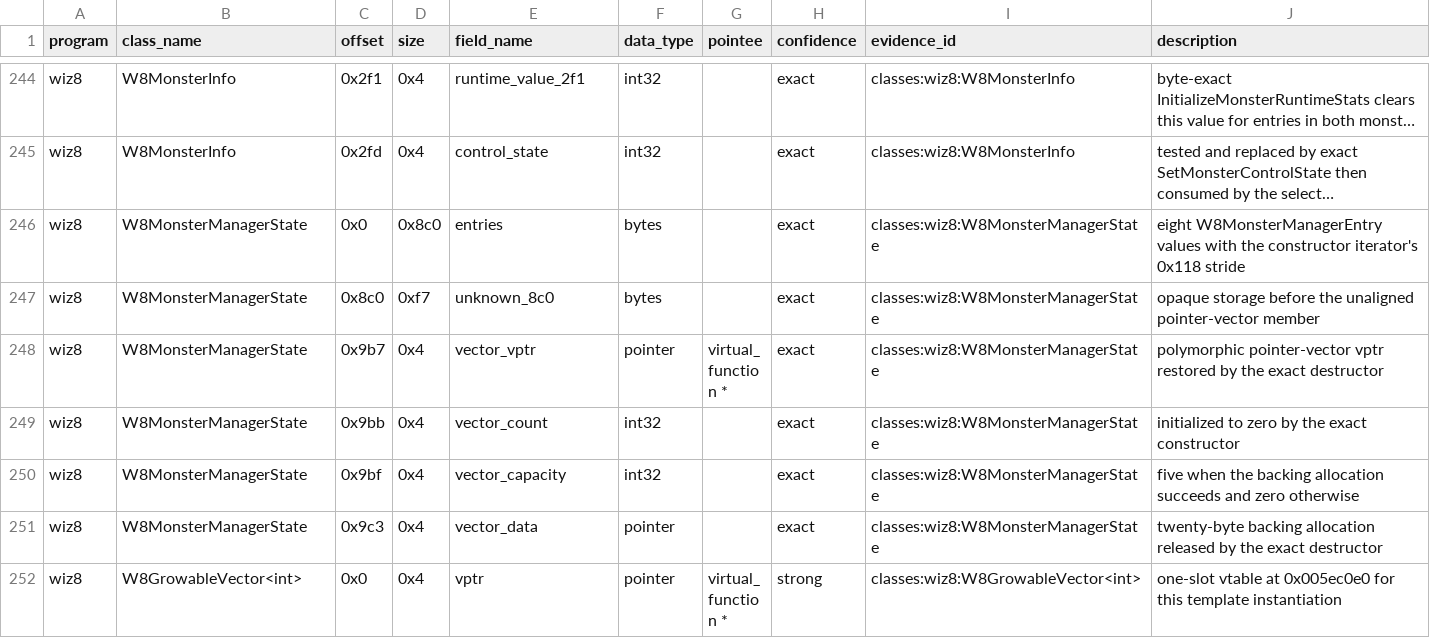
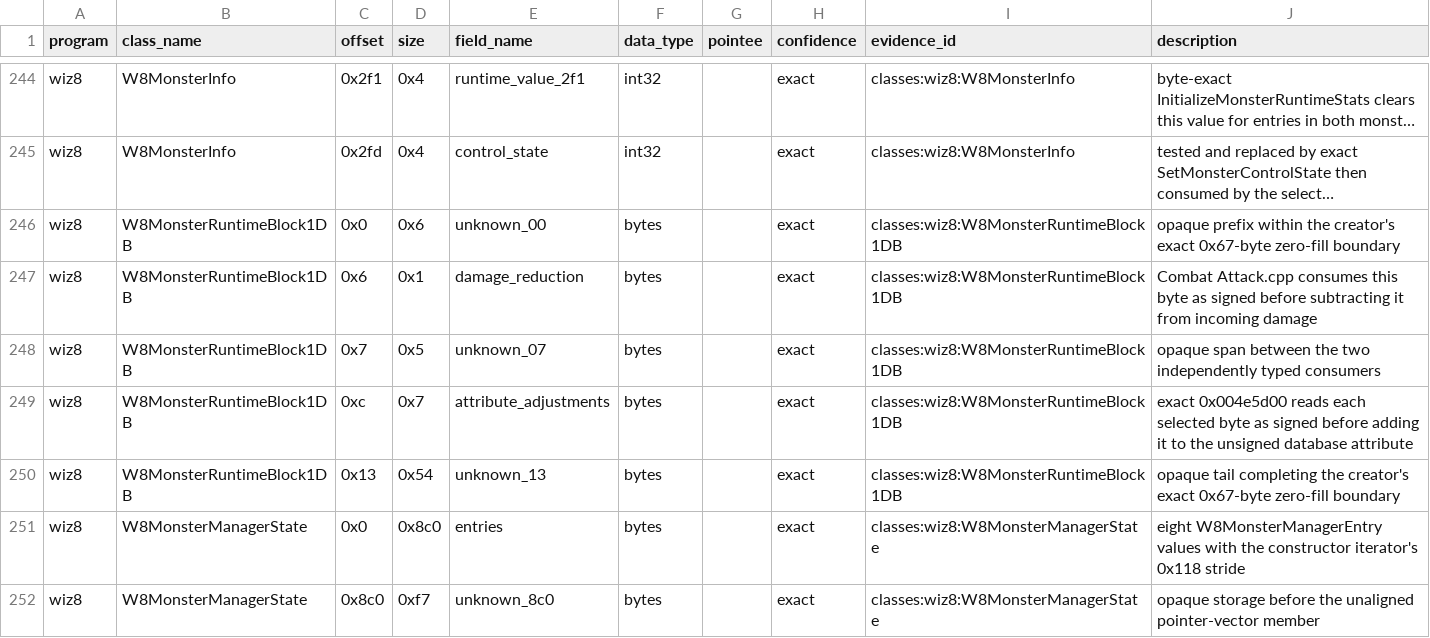
Before and after one commit to agluszak/wizardry-8-decomp, a CSV file: evidence/reviewed/wiz8/fields.csv, drawn as a sheet; only a part is shown, gaps mark what is left out; the shorter side is filled out with more unchanged rows; long unchanged cells end in …; the diff names each change by its address in the sheet, - before the commit and + after, or states it on an @@ line.

Commit message:
Recover the W8MonsterInfo creator

```diff
--- a/evidence/reviewed/wiz8/fields.csv
+++ b/evidence/reviewed/wiz8/fields.csv
+row 246: wiz8 | W8MonsterRuntimeBlock1DB | 0x0 | 0x6 | unknown_00 | bytes |  | exact | classes:wiz8:W8MonsterRuntimeBlock1DB | opaque prefix within the creator's exact 0x67-byte zero-fill boundary
+row 247: wiz8 | W8MonsterRuntimeBlock1DB | 0x6 | 0x1 | damage_reduction | bytes |  | exact | classes:wiz8:W8MonsterRuntimeBlock1DB | Combat Attack.cpp consumes this byte as signed before subtracting it from incoming damage
+row 248: wiz8 | W8MonsterRuntimeBlock1DB | 0x7 | 0x5 | unknown_07 | bytes |  | exact | classes:wiz8:W8MonsterRuntimeBlock1DB | opaque span between the two independently typed consumers
+row 249: wiz8 | W8MonsterRuntimeBlock1DB | 0xc | 0x7 | attribute_adjustments | bytes |  | exact | classes:wiz8:W8MonsterRuntimeBlock1DB | exact 0x004e5d00 reads each selected byte as signed before adding it to the unsigned database attribute
+row 250: wiz8 | W8MonsterRuntimeBlock1DB | 0x13 | 0x54 | unknown_13 | bytes |  | exact | classes:wiz8:W8MonsterRuntimeBlock1DB | opaque tail completing the creator's exact 0x67-byte zero-fill boundary
```
Also changed, not shown: config/reccmp/wiz8-gameplay-boundaries.csv, evidence/reviewed/wiz8/classes.csv, 8 other files.
